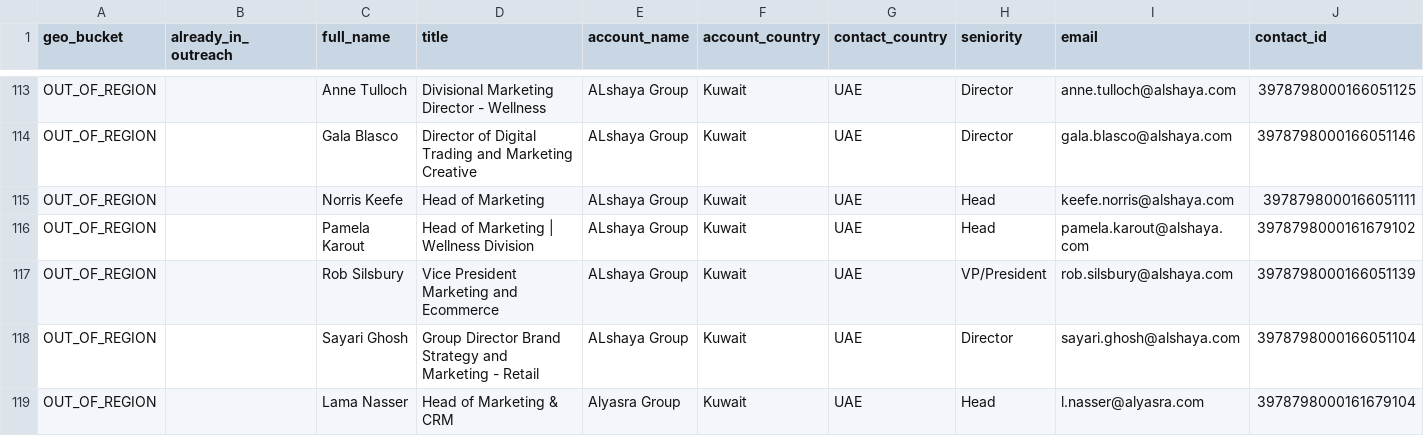
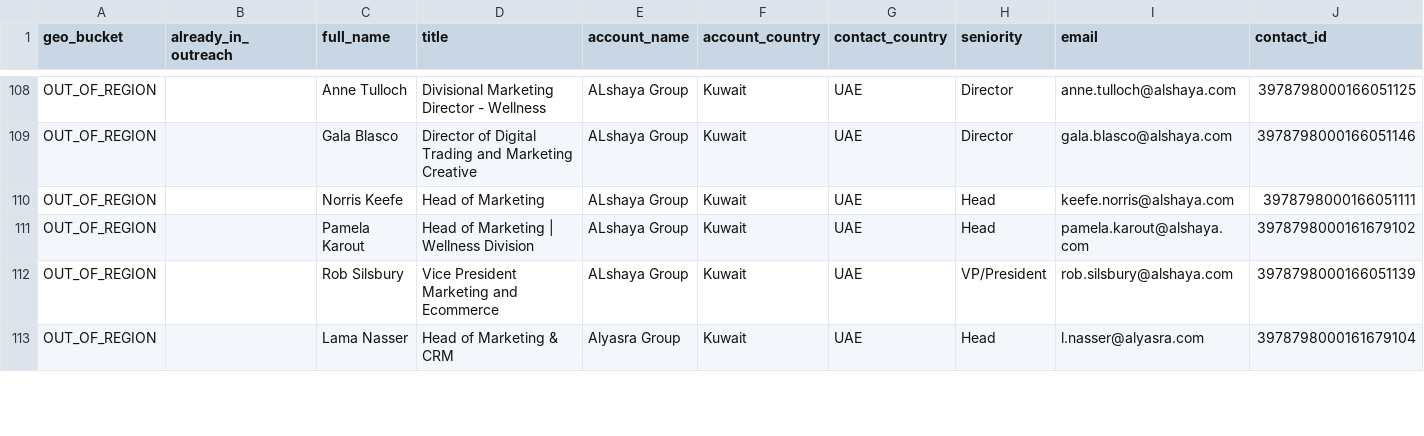
Before and after one commit to salil-dengage/lead-gen, a CSV file: data/gulf-retail-icp/rollout/FINAL_outreach_shortlist_2026-07-25.csv, drawn as a sheet; only a part is shown, gaps mark what is left out; the diff covers the shown part only.

```diff
--- a/data/gulf-retail-icp/rollout/FINAL_outreach_shortlist_2026-07-25.csv
+++ b/data/gulf-retail-icp/rollout/FINAL_outreach_shortlist_2026-07-25.csv
@@ -117,3 +112,2 @@ OUT_OF_REGION,,Pamela Karout,Head of Marketing | Wellness Division,ALshaya Group
 OUT_OF_REGION,,Rob Silsbury,Vice President Marketing and Ecommerce,ALshaya Group,Kuwait,UAE,VP/President,rob.silsbury@alshaya.com,3978798000166051139
-OUT_OF_REGION,,Sayari Ghosh,Group Director Brand Strategy and Marketing - Retail,ALshaya Group,Kuwait,UAE,Director,sayari.ghosh@alshaya.com,3978798000166051104
 OUT_OF_REGION,,Lama Nasser,Head of Marketing & CRM,Alyasra Group,Kuwait,UAE,Head,l.nasser@alyasra.com,3978798000161679104
```
Also changed, not shown: 6 removed rows elsewhere in this file, data/gulf-retail-icp/rollout/FINAL_outreach_contacts_2026-07-25.csv, 2 other files.
